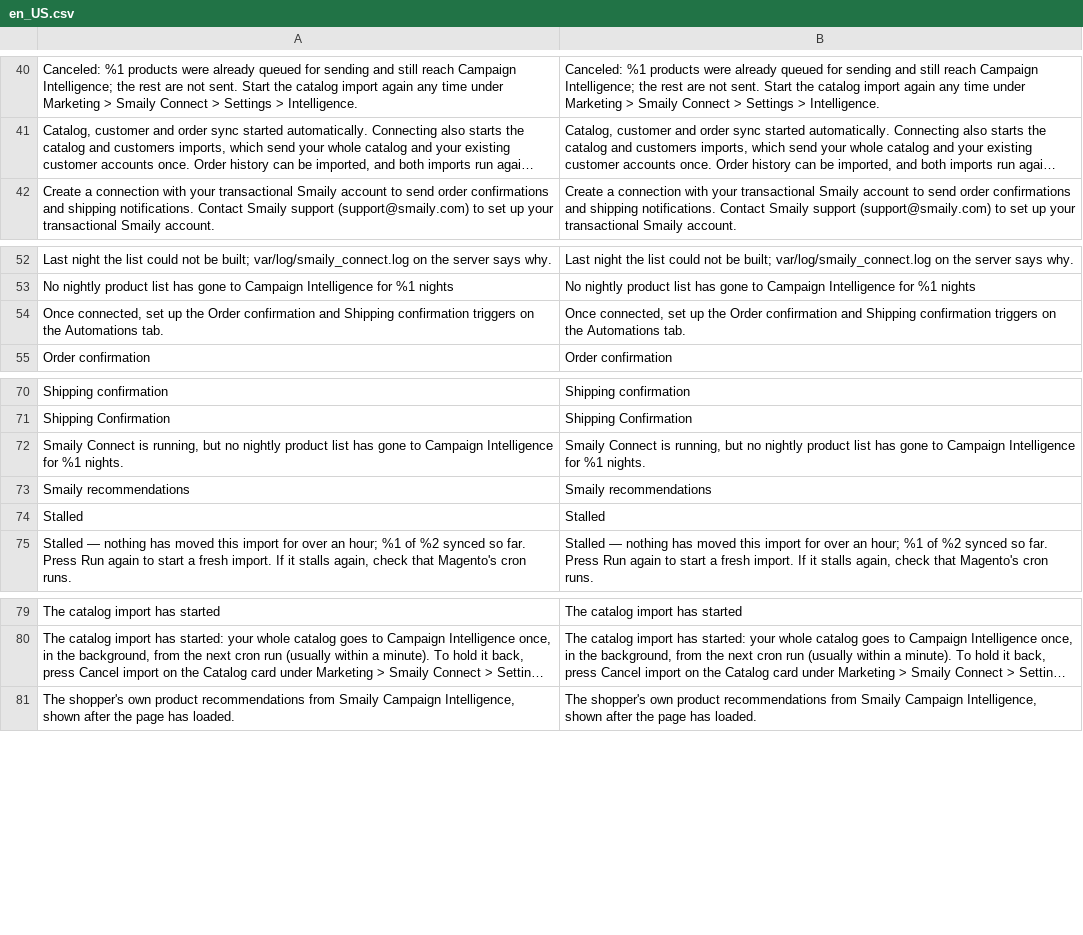
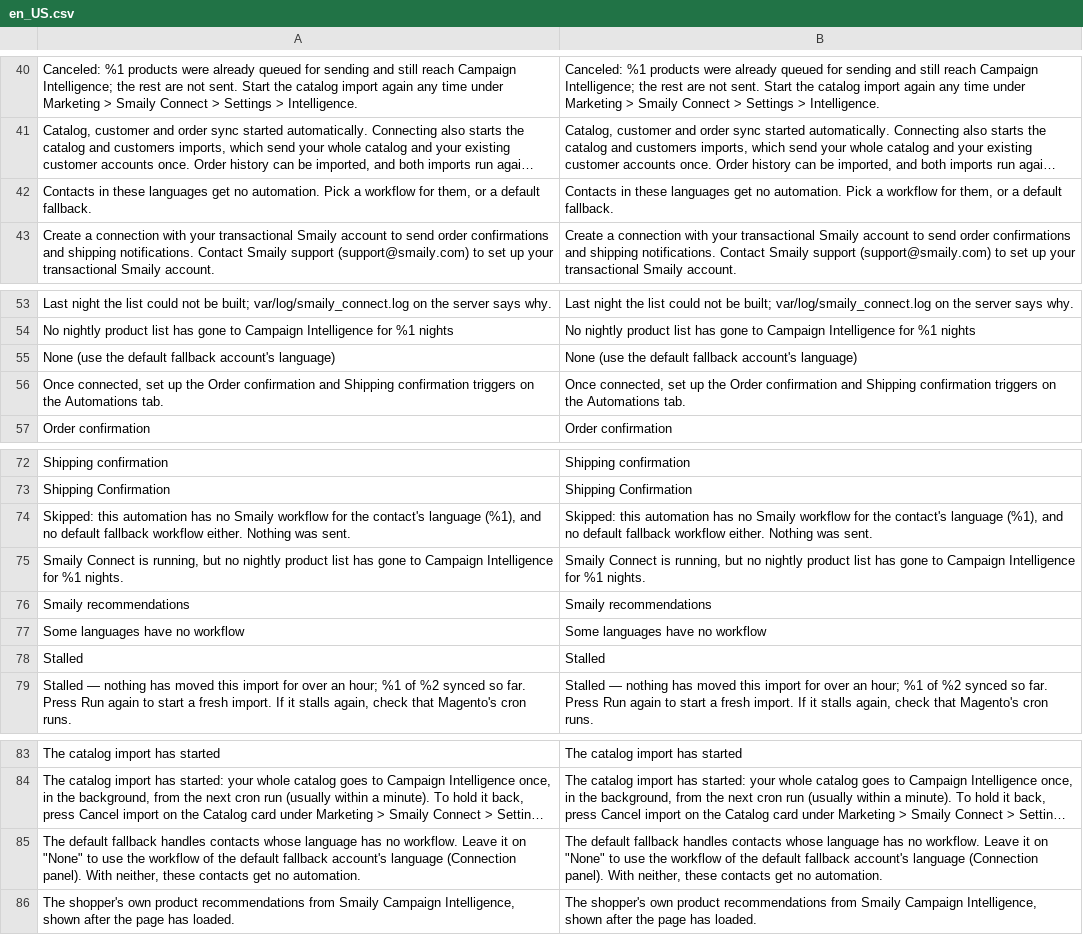
Before and after one commit to sendsmaily/smaily-magento-extension, a CSV file: i18n/en_US.csv, drawn as a sheet; only a part is shown, gaps mark what is left out; long unchanged cells end in …; the diff names each change by its address in the sheet, - before the commit and + after, or states it on an @@ line.

Commit message:
automations: Start no store-wide workflow through a per-language account (#191)
With per-language Smaily accounts, an automation for a language without its own workflow fell back to the workflow picked at the top of the Automations tab. That workflow belongs to none of the language accounts, but the queue posted it with the contact's language account, so Smaily started the wrong workflow or refused it. An Automations save in that mode also deleted the website's saved workflows of the one-account per-language mode whenever that account still listed them, so a switch back to that mode found them gone.

In that mode an automation now falls back to the workflow of the default fallback account's language, posted through that account; with none there, the contact's row is closed as skipped and the Log names the language. The Automations tab hides the unused workflow in that mode and lists each switched-on automation with the languages it has no workflow for. A save replaces only the workflows of the mode the tab posts them for.

Part of CON-188

```diff
--- a/i18n/en_US.csv
+++ b/i18n/en_US.csv
+row 42: Contacts in these languages get no automation. Pick a workflow for them, or a default fallback. | Contacts in these languages get no automation. Pick a workflow for them, or a default fallback.
+row 55: None (use the default fallback account's language) | None (use the default fallback account's language)
+row 74: Skipped: this automation has no Smaily workflow for the contact's language (%1), and no default fallback workflow either. Nothing was sent. | Skipped: this automation has no Smaily workflow for the contact's language (%1), and no default fallback workflow either. Nothing was sent.
+row 77: Some languages have no workflow | Some languages have no workflow
+row 85: The default fallback handles contacts whose language has no workflow. Leave it on "None" to use the workflow of the default fallback account's language (Connection panel). With neither, these contacts get no automation. | The default fallback handles contacts whose language has no workflow. Leave it on "None" to use the workflow of the default fallback account's language (Connection panel). With neither, these contacts get no automation.
```
Also changed, not shown: i18n/et_EE.csv, 19 other files.
